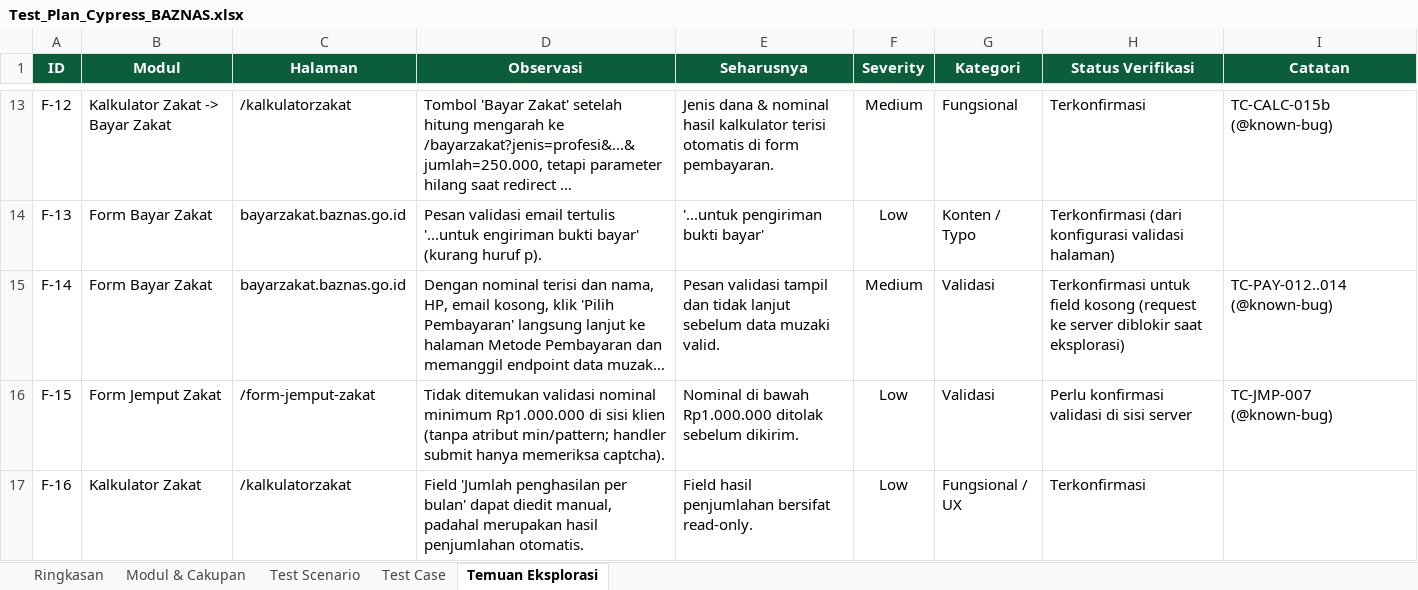
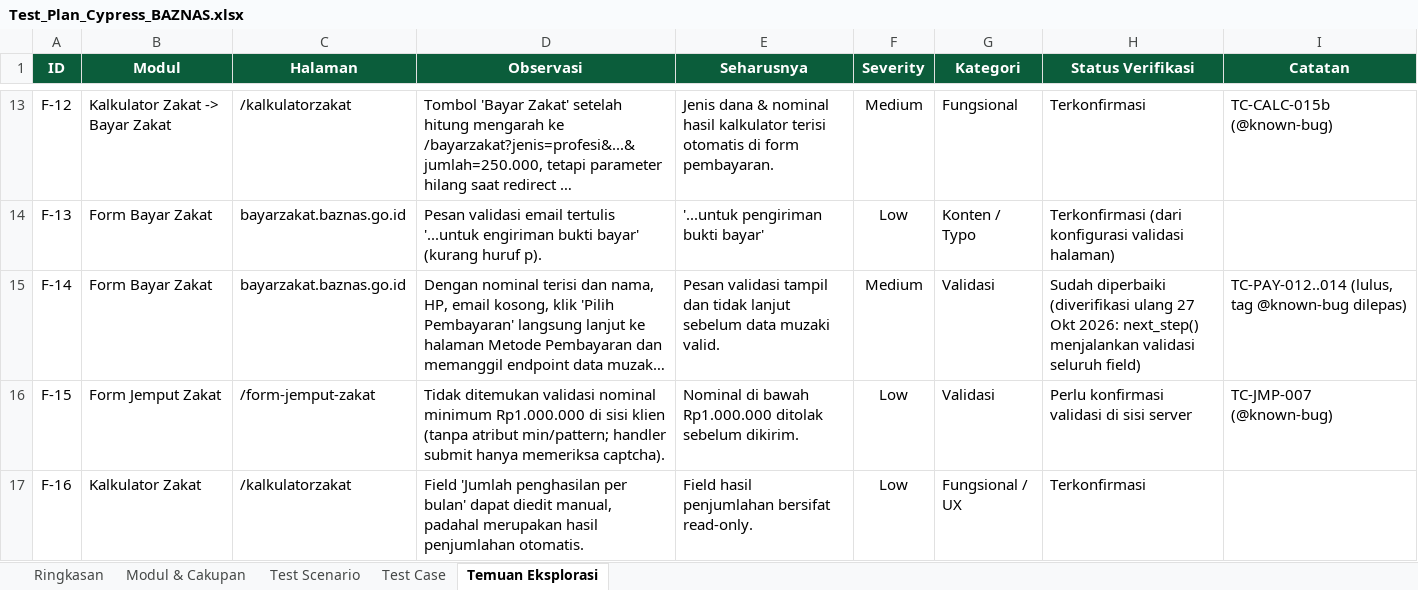
Before and after one commit to rezkyrevansyah/baznas-web-e2e, an Excel workbook: docs/Test_Plan_Cypress_BAZNAS.xlsx, sheet Temuan Eksplorasi, drawn as a sheet; only a part is shown, gaps mark what is left out; long unchanged cells end in …; values as stored, in another font and other column widths than the file's, no borders; conditional formats not drawn; the diff names each change by its address in the sheet, - before the commit and + after, or states it on an @@ line.

```diff
--- a/docs/Test_Plan_Cypress_BAZNAS.xlsx (sheet Temuan Eksplorasi)
+++ b/docs/Test_Plan_Cypress_BAZNAS.xlsx (sheet Temuan Eksplorasi)
-H15 (Status Verifikasi): Terkonfirmasi untuk field kosong (request ke server diblokir saat eksplorasi)
+H15 (Status Verifikasi): Sudah diperbaiki (diverifikasi ulang 27 Okt 2026: next_step() menjalankan validasi seluruh field)
-I15 (Catatan): TC-PAY-012..014 (@known-bug)
+I15 (Catatan): TC-PAY-012..014 (lulus, tag @known-bug dilepas)
```
Also changed, not shown: sheet Test Case, 4 other files.
